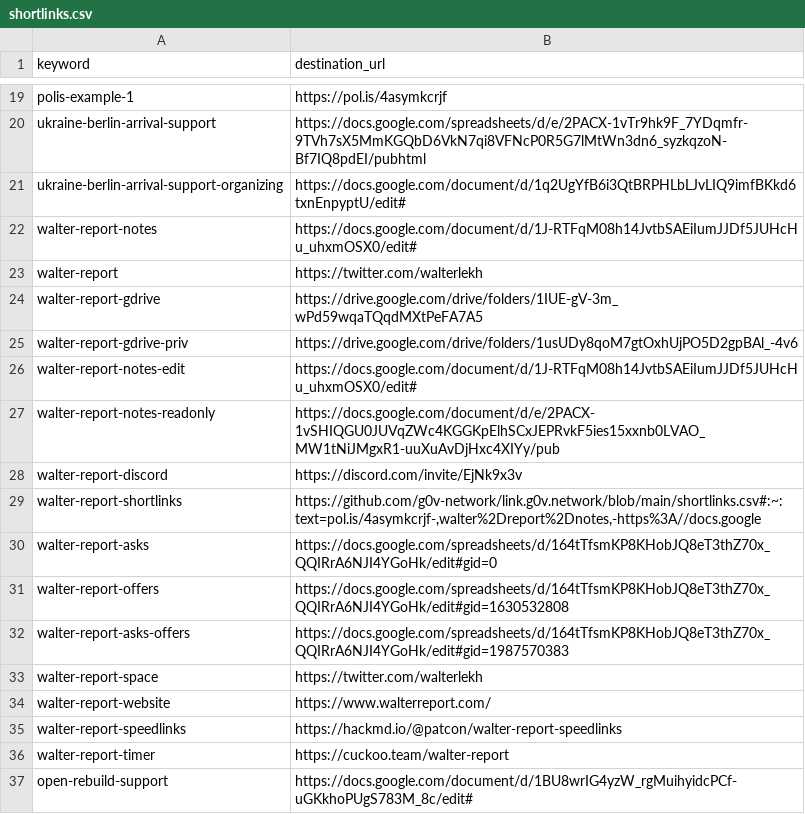
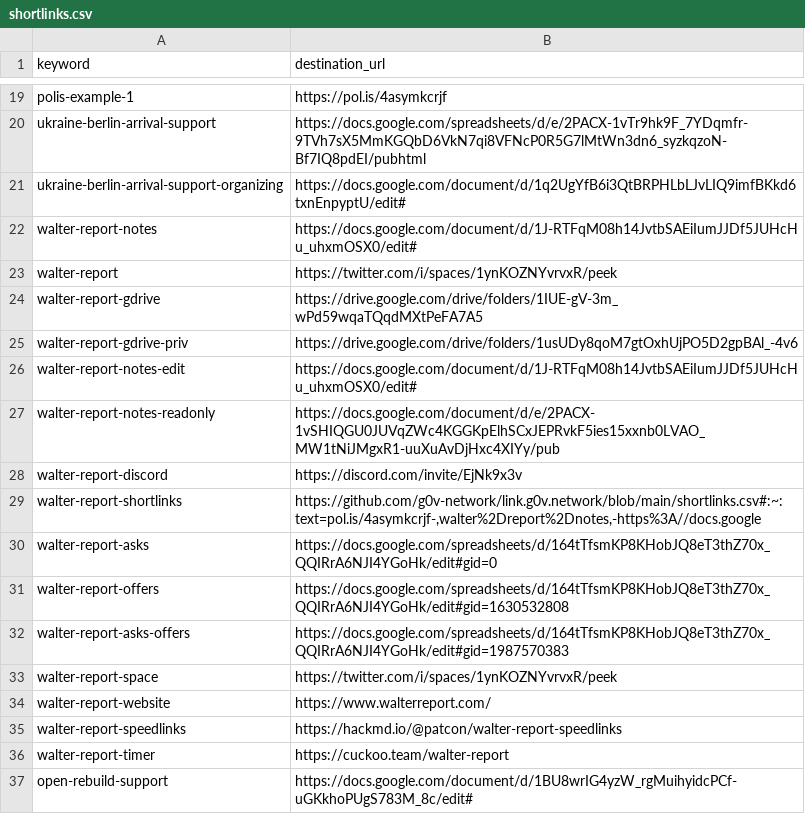
Before and after one commit to g0v-network/link.g0v.network, a CSV file: shortlinks.csv, drawn as a sheet; only a part is shown, gaps mark what is left out.

Commit message:
Updated walter-report link

```diff
--- a/shortlinks.csv
+++ b/shortlinks.csv
@@ -22,3 +22,3 @@ ukraine-berlin-arrival-support-organizing,https://docs.google.com/document/d/1q2
 walter-report-notes,https://docs.google.com/document/d/1J-RTFqM08h14JvtbSAEiIumJJDf5JUHcHu_uhxmOSX0/edit#
-walter-report,https://twitter.com/walterlekh
+walter-report,https://twitter.com/i/spaces/1ynKOZNYvrvxR/peek
 walter-report-gdrive,https://drive.google.com/drive/folders/1IUE-gV-3m_wPd59wqaTQqdMXtPeFA7A5
@@ -32,3 +32,3 @@ walter-report-offers,https://docs.google.com/spreadsheets/d/164tTfsmKP8KHobJQ8eT
 walter-report-asks-offers,https://docs.google.com/spreadsheets/d/164tTfsmKP8KHobJQ8eT3thZ70x_QQIRrA6NJI4YGoHk/edit#gid=1987570383
-walter-report-space,https://twitter.com/walterlekh
+walter-report-space,https://twitter.com/i/spaces/1ynKOZNYvrvxR/peek
 walter-report-website,https://www.walterreport.com/
```
